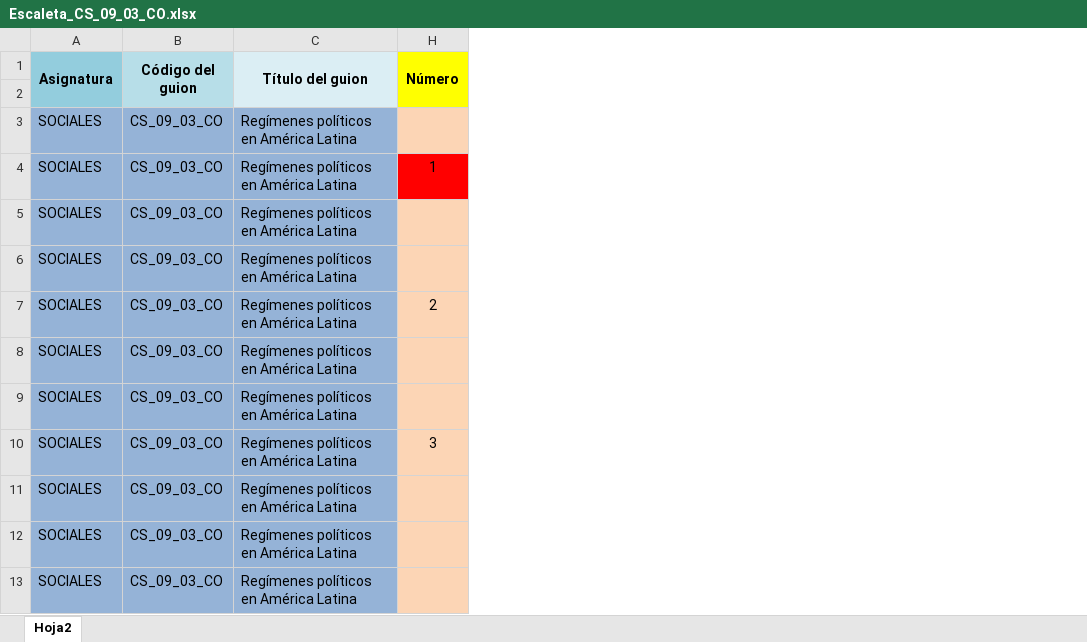
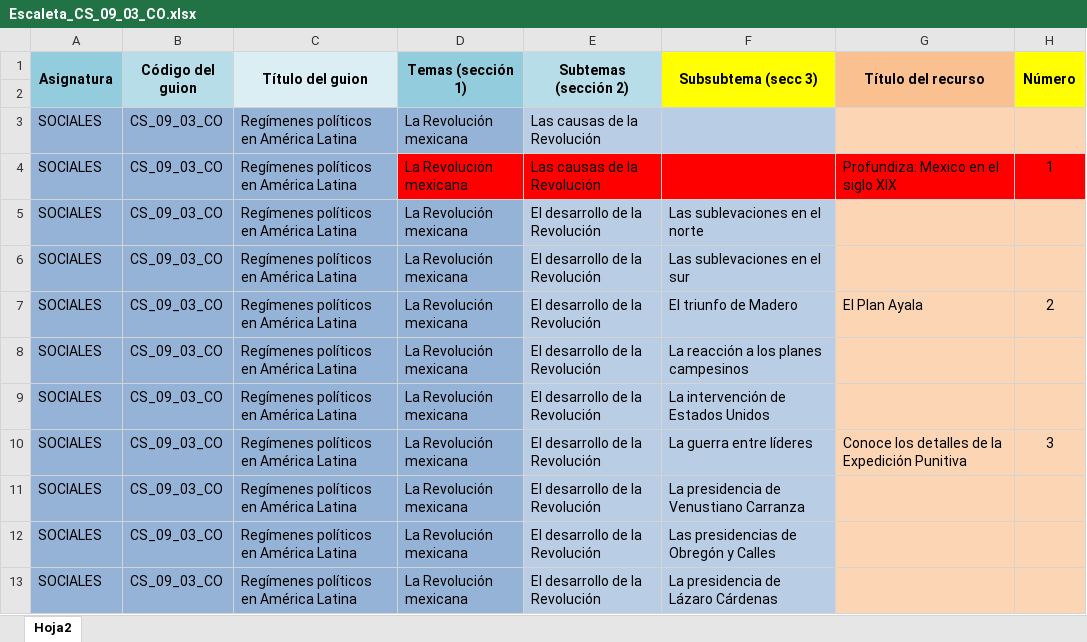
Before and after one commit to AulaPlanetaColombia/CienciasSociales, an Excel workbook: fuentes/contenidos/grado09/guion03/Escaleta_CS_09_03_CO.xlsx, sheet Hoja2, drawn as a sheet; only a part is shown; values as stored, in another font and other column widths than the file's, no borders; the diff names each change by its address in the sheet, - before the commit and + after, or states it on an @@ line.

```diff
--- a/fuentes/contenidos/grado09/guion03/Escaleta_CS_09_03_CO.xlsx (sheet Hoja2)
+++ b/fuentes/contenidos/grado09/guion03/Escaleta_CS_09_03_CO.xlsx (sheet Hoja2)
@@ column D (Temas (sección 1)) unhidden, rows 3-13: all La Revolución mexicana @@
@@ column E (Subtemas (sección 2)) unhidden, rows 3-13: Las causas de la Revolución | Las causas de la Revolución | El desarrollo de la Revolución | El desarrollo de la Revolución | El desarrollo de la Revolución | El desarrollo de la Revolución | El desarrollo de la Revolución | El desarrollo de la Revolución | El desarrollo de la Revolución | El desarrollo de la Revolución | El desarrollo de la Revolución @@
@@ column F (Subsubtema (secc 3)) unhidden, rows 5-13: Las sublevaciones en el norte | Las sublevaciones en el sur | El triunfo de Madero | La reacción a los planes campesinos | La intervención de Estados Unidos | La guerra entre líderes | La presidencia de Venustiano Carranza | Las presidencias de Obregón y Calles | La presidencia de Lázaro Cárdenas @@
@@ column G (Título del recurso) unhidden, rows 4-10: Profundiza: Mexico en el siglo XIX |  |  | El Plan Ayala |  |  | Conoce los detalles de la Expedición Punitiva @@
```
Also changed, not shown: fuentes/contenidos/grado09/guion05/Escaleta_CS_09_05_CO.xlsx, fuentes/contenidos/grado09/guion06/Escaleta_CS_09_06_CO.xlsx, 6 other files.
